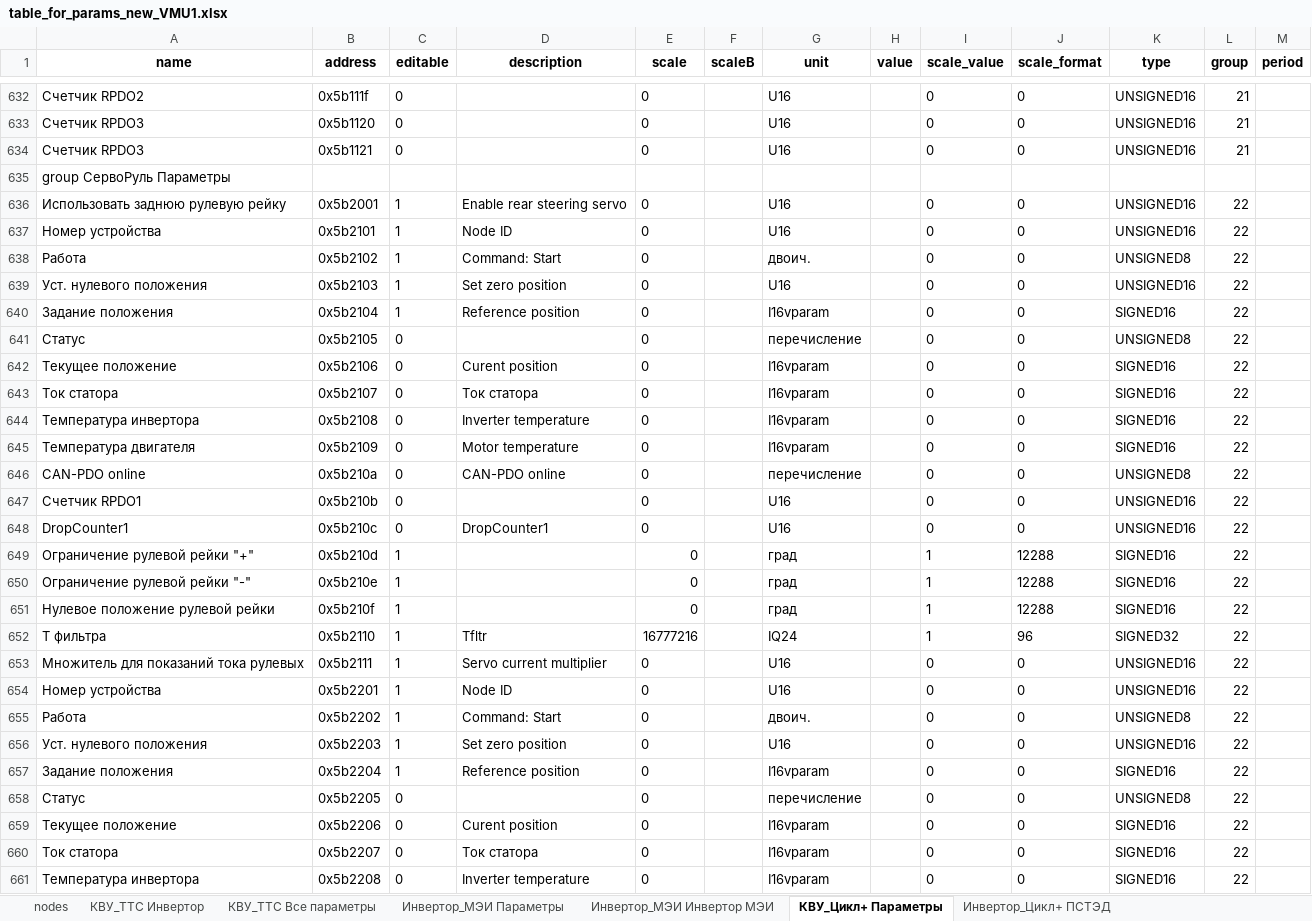
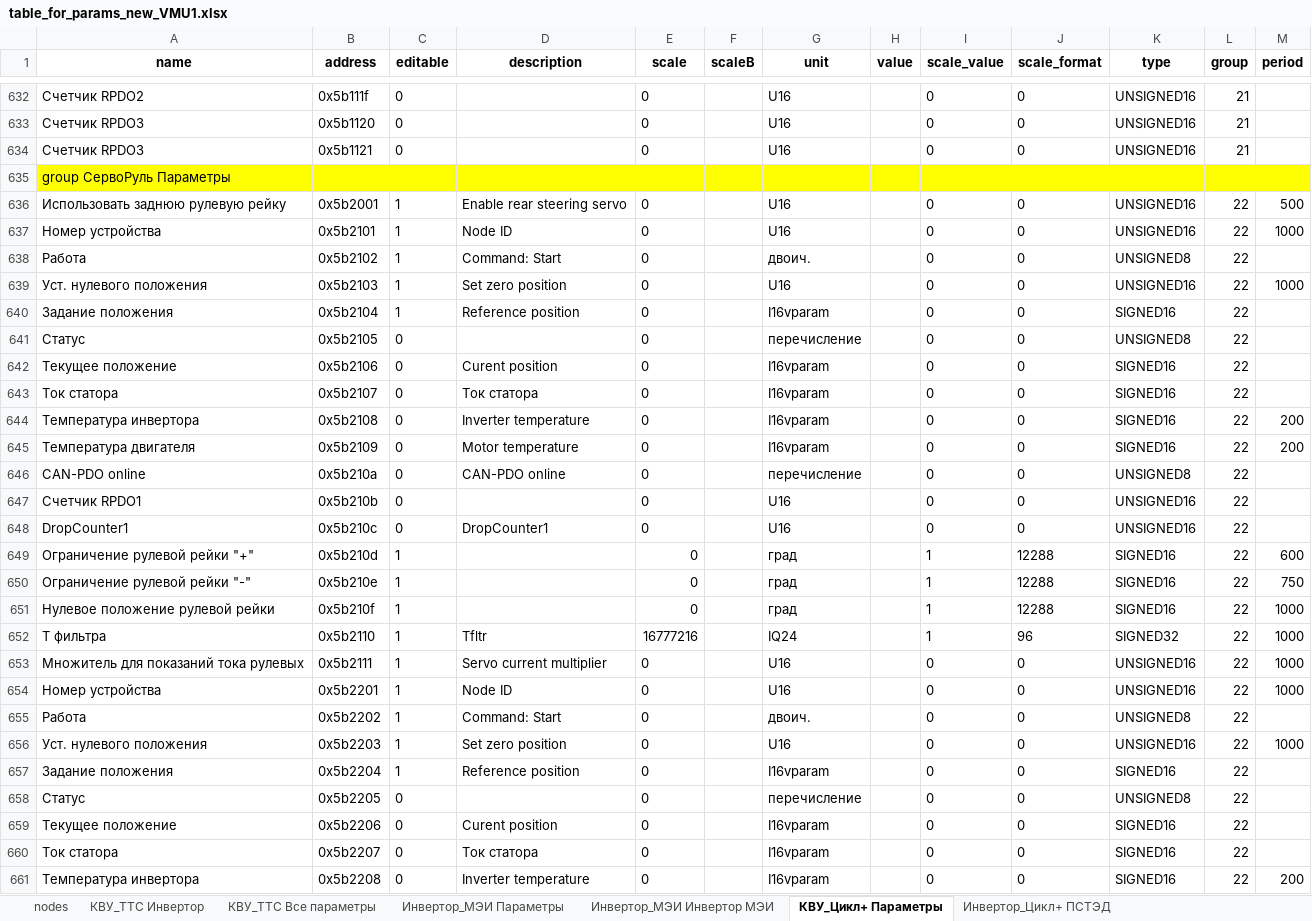
Before and after one commit to hochu-leto/EVIS, an Excel workbook: Tables/table_for_params_new_VMU1.xlsx, sheet КВУ_Цикл+ Параметры, drawn as a sheet; only a part is shown, gaps mark what is left out; values as stored, in another font and other column widths than the file's, no borders; the diff covers the shown part only; the diff names each change by its address in the sheet, - before the commit and + after, or states it on an @@ line.

```diff
--- a/Tables/table_for_params_new_VMU1.xlsx (sheet КВУ_Цикл+ Параметры)
+++ b/Tables/table_for_params_new_VMU1.xlsx (sheet КВУ_Цикл+ Параметры)
-A635:M635 fill: none
+A635:M635 fill: #FFFF00
-M636 (period): (empty)
+M636 (period): 500
-M637 (period): (empty)
+M637 (period): 1000
-M639 (period): (empty)
+M639 (period): 1000
-M644:M645 (period): (empty)
+M644:M645 (period): 200
-M649 (period): (empty)
+M649 (period): 600
-M650 (period): (empty)
+M650 (period): 750
-M651:M654 (period): (empty)
+M651:M654 (period): 1000
-M656 (period): (empty)
+M656 (period): 1000
-M661 (period): (empty)
+M661 (period): 200
```
Also changed, not shown: 6 edited cells and cell formats elsewhere in this sheet, 2 other files.
